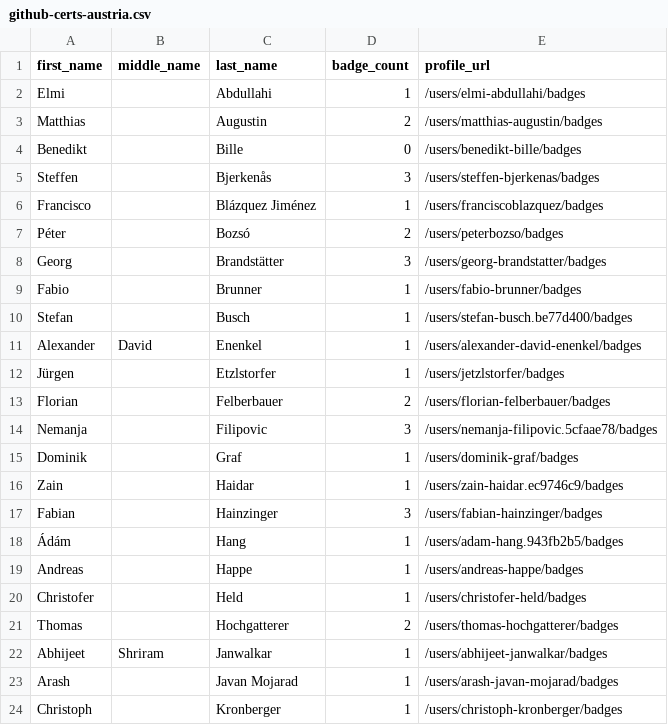
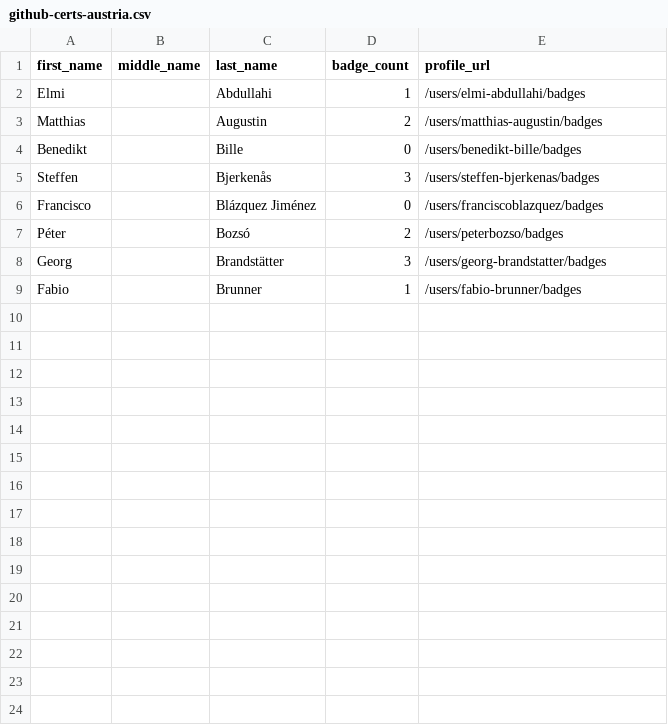
Before and after one commit to DennisThie/github-certification-ranking, a CSV file: datasource/github-certs-austria.csv, drawn as a sheet; only a part is shown; the diff covers the shown part only.

```diff
--- a/datasource/github-certs-austria.csv
+++ b/datasource/github-certs-austria.csv
@@ -5,3 +5,3 @@ Benedikt,,Bille,0,/users/benedikt-bille/badges
 Steffen,,Bjerkenås,3,/users/steffen-bjerkenas/badges
-Francisco,,Blázquez Jiménez,1,/users/franciscoblazquez/badges
+Francisco,,Blázquez Jiménez,0,/users/franciscoblazquez/badges
 Péter,,Bozsó,2,/users/peterbozso/badges
@@ -9,16 +9 @@ Georg,,Brandstätter,3,/users/georg-brandstatter/badges
 Fabio,,Brunner,1,/users/fabio-brunner/badges
-Stefan,,Busch,1,/users/stefan-busch.be77d400/badges
-Alexander,David,Enenkel,1,/users/alexander-david-enenkel/badges
-Jürgen,,Etzlstorfer,1,/users/jetzlstorfer/badges
-Florian,,Felberbauer,2,/users/florian-felberbauer/badges
-Nemanja,,Filipovic,3,/users/nemanja-filipovic.5cfaae78/badges
-Dominik,,Graf,1,/users/dominik-graf/badges
-Zain,,Haidar,1,/users/zain-haidar.ec9746c9/badges
-Fabian,,Hainzinger,3,/users/fabian-hainzinger/badges
-Ádám,,Hang,1,/users/adam-hang.943fb2b5/badges
-Andreas,,Happe,1,/users/andreas-happe/badges
-Christofer,,Held,1,/users/christofer-held/badges
-Thomas,,Hochgatterer,2,/users/thomas-hochgatterer/badges
-Abhijeet,Shriram,Janwalkar,1,/users/abhijeet-janwalkar/badges
-Arash,,Javan Mojarad,1,/users/arash-javan-mojarad/badges
-Christoph,,Kronberger,1,/users/christoph-kronberger/badges
```
Also changed, not shown: 23 removed rows elsewhere in this file, datasource/github-certs-belgium.csv, datasource/github-certs-brazil.csv, 22 other files.
